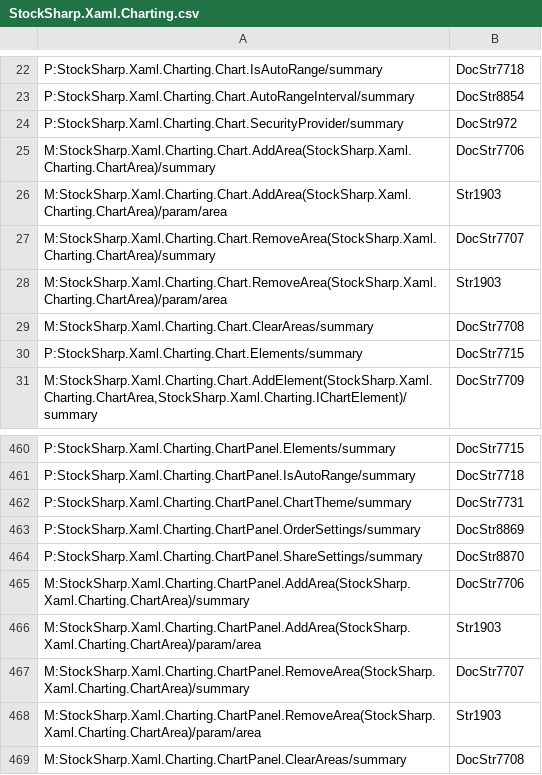
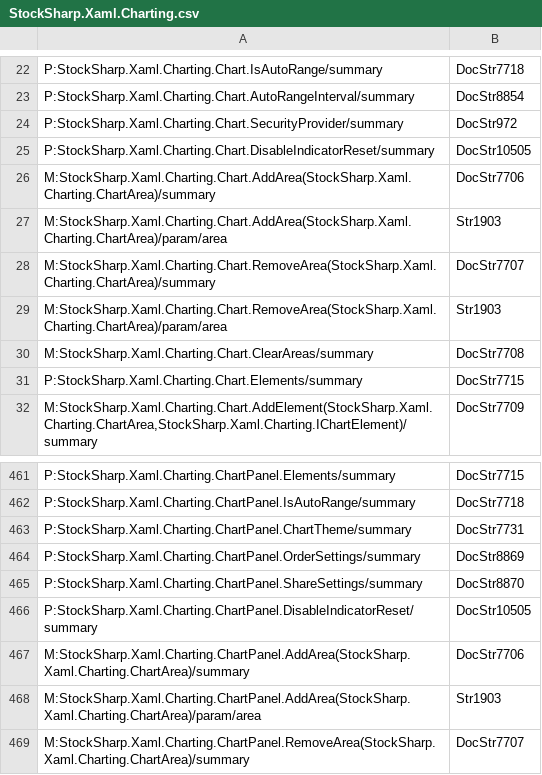
Before and after one commit to StockSharp/StockSharp, a CSV file: Localization/XmlComments/StockSharp.Xaml.Charting.csv, drawn as a sheet; only a part is shown, gaps mark what is left out; the shorter side is filled out with more unchanged rows; the diff names each change by its address in the sheet, - before the commit and + after, or states it on an @@ line.

Commit message:
Chart.DisableIndicatorReset

```diff
--- a/Localization/XmlComments/StockSharp.Xaml.Charting.csv
+++ b/Localization/XmlComments/StockSharp.Xaml.Charting.csv
+row 25: P:StockSharp.Xaml.Charting.Chart.DisableIndicatorReset/summary | DocStr10505
+row 466: P:StockSharp.Xaml.Charting.ChartPanel.DisableIndicatorReset/summary | DocStr10505
```
Also changed, not shown: 4 other files.
